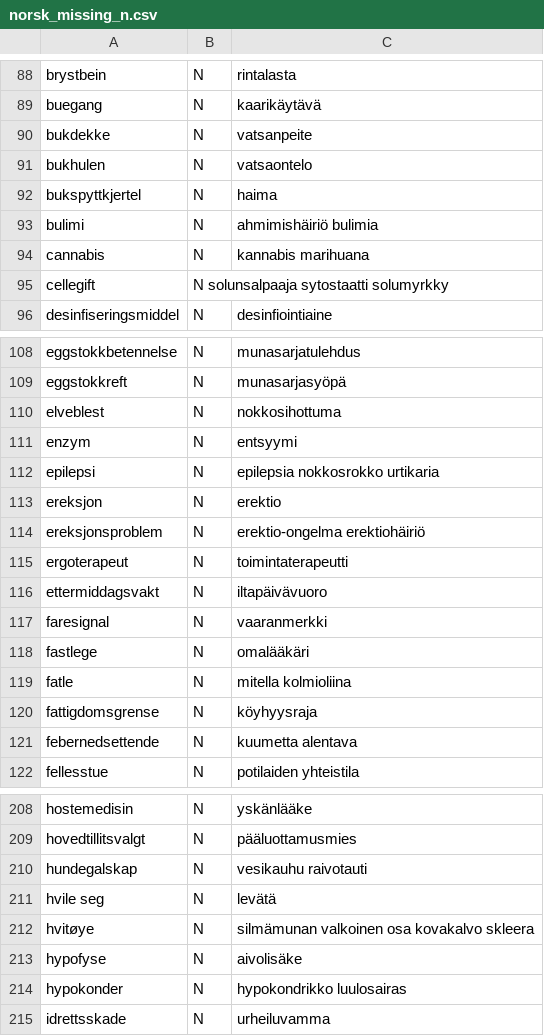
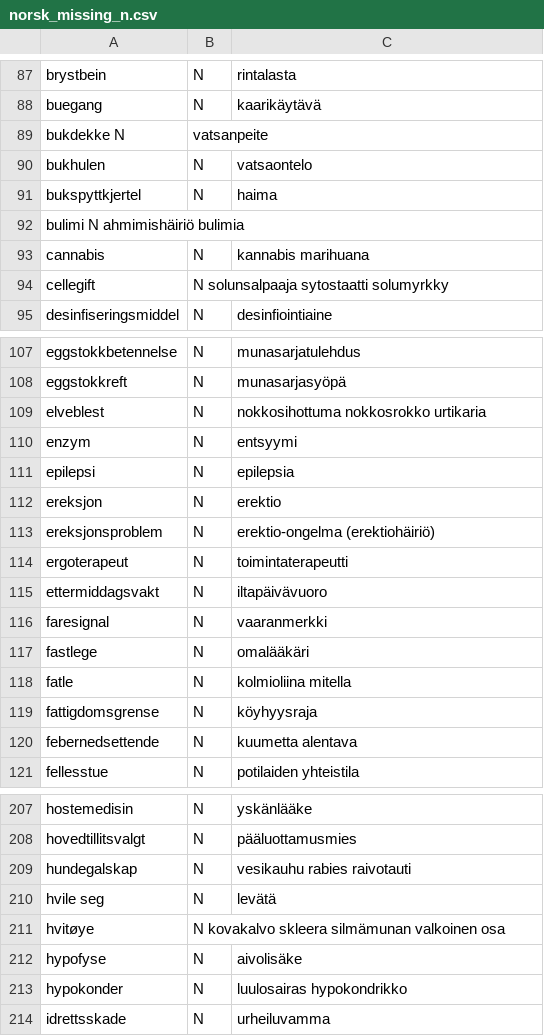
Before and after one commit to giellalt/term-sme-x-nursing, a CSV file: materiale/norsk/kommunal/norsk_missing_n.csv, drawn as a sheet; only a part is shown, gaps mark what is left out; the diff covers the shown part only.

```diff
--- a/materiale/norsk/kommunal/norsk_missing_n.csv
+++ b/materiale/norsk/kommunal/norsk_missing_n.csv
@@ -89,6 +88,6 @@ brystbein	N	rintalasta
 buegang	N	kaarikäytävä
-bukdekke	N	vatsanpeite
+bukdekke    N	vatsanpeite
 bukhulen	N	vatsaontelo
 bukspyttkjertel	N	haima
-bulimi	N	    ahmimishäiriö   bulimia
+bulimi  N   ahmimishäiriö   bulimia
 cannabis	N	kannabis    marihuana
@@ -109,7 +108,7 @@ eggstokkbetennelse	N	munasarjatulehdus
 eggstokkreft	N	munasarjasyöpä
-elveblest	N	nokkosihottuma
+elveblest	N	nokkosihottuma  nokkosrokko urtikaria
 enzym	N	entsyymi
-epilepsi	N	epilepsia   nokkosrokko urtikaria
+epilepsi	N	epilepsia
 ereksjon	N	erektio
-ereksjonsproblem	N	erektio-ongelma erektiohäiriö
+ereksjonsproblem	N	erektio-ongelma (erektiohäiriö)
 ergoterapeut	N	toimintaterapeutti
@@ -118,3 +117,3 @@ faresignal	N	vaaranmerkki
 fastlege	N	omalääkäri
-fatle	N	mitella kolmioliina
+fatle	N	kolmioliina mitella
 fattigdomsgrense	N	köyhyysraja
@@ -209,7 +208,7 @@ hostemedisin	N	yskänlääke
 hovedtillitsvalgt	N	pääluottamusmies
-hundegalskap	N	vesikauhu   raivotauti
+hundegalskap	N	vesikauhu   rabies  raivotauti
 hvile seg	N	levätä
-hvitøye	N	silmämunan valkoinen osa    kovakalvo   skleera
+hvitøye	N   kovakalvo   skleera silmämunan valkoinen osa
 hypofyse	N	aivolisäke
-hypokonder	N	hypokondrikko   luulosairas
+hypokonder	N	luulosairas hypokondrikko
 idrettsskade	N	urheiluvamma
```
Also changed, not shown: 3 removed rows and 42 edited cells elsewhere in this file.
